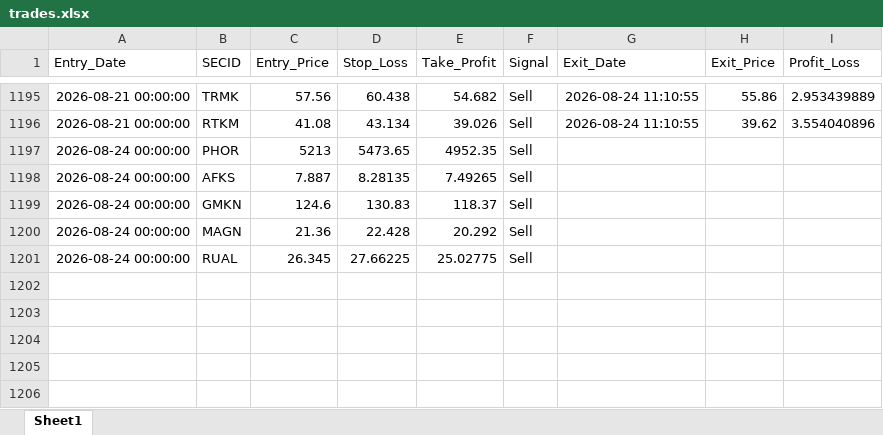
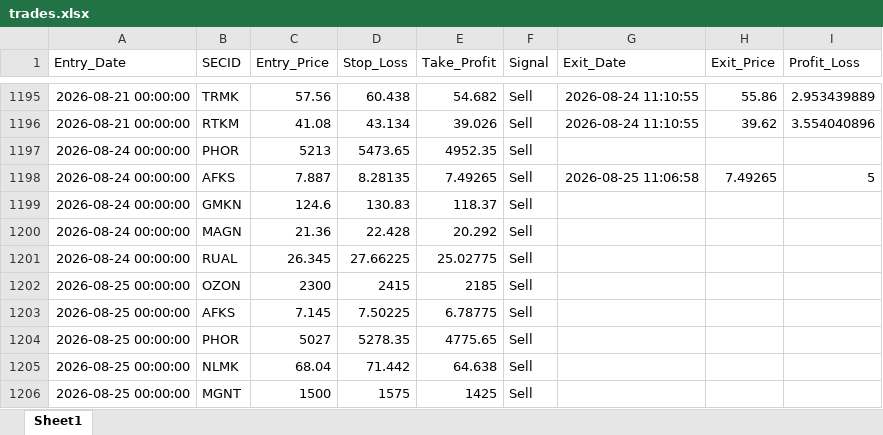
Before and after one commit to Leo1255serg/moex-signals-rf, an Excel workbook: data/trades.xlsx, sheet Sheet1, drawn as a sheet; only a part is shown, gaps mark what is left out; values as stored, in another font and other column widths than the file's, no borders; the diff names each change by its address in the sheet, - before the commit and + after, or states it on an @@ line.

```diff
--- a/data/trades.xlsx (sheet Sheet1)
+++ b/data/trades.xlsx (sheet Sheet1)
-G1198 (Exit_Date): (empty)
+G1198 (Exit_Date): 2026-08-25 11:06:58
-H1198 (Exit_Price): (empty)
+H1198 (Exit_Price): 7.49265
-I1198 (Profit_Loss): (empty)
+I1198 (Profit_Loss): 5
+row 1202: 2026-08-25 00:00:00 | OZON | 2300 | 2415 | 2185 | Sell
+row 1203: 2026-08-25 00:00:00 | AFKS | 7.145 | 7.50225 | 6.78775 | Sell
+row 1204: 2026-08-25 00:00:00 | PHOR | 5027 | 5278.35 | 4775.65 | Sell
+row 1205: 2026-08-25 00:00:00 | NLMK | 68.04 | 71.442 | 64.638 | Sell
+row 1206: 2026-08-25 00:00:00 | MGNT | 1500 | 1575 | 1425 | Sell
```
Also changed, not shown: data/moex_data.xlsx, data/signals.xlsx.
